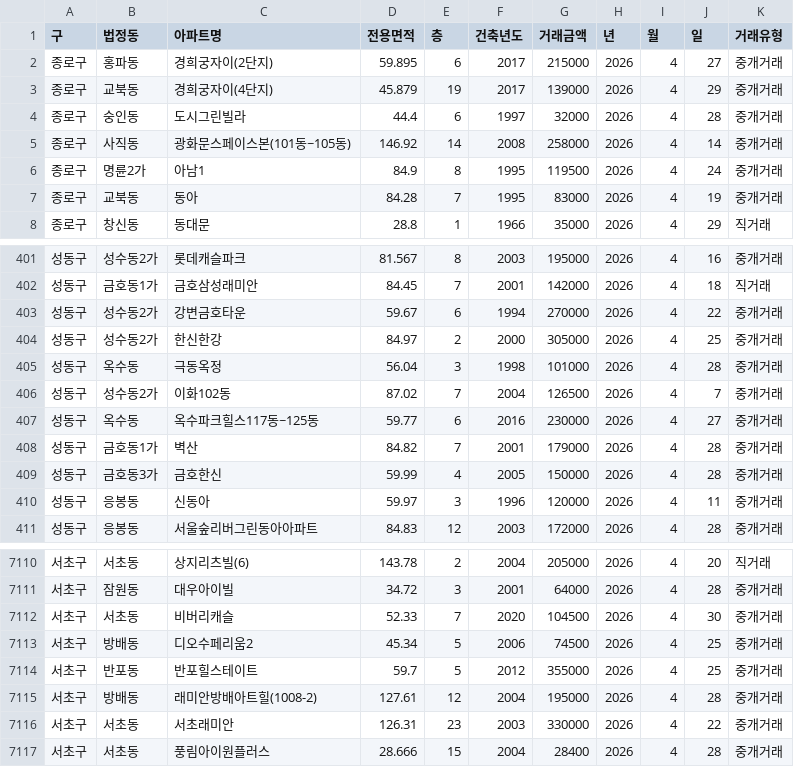
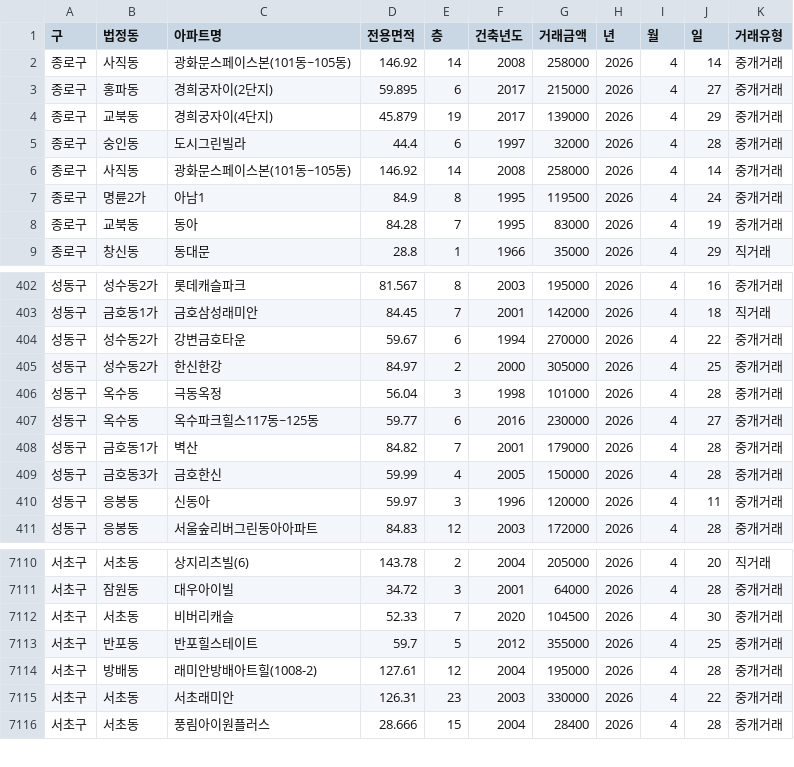
Before and after one commit to sean794/Real-Estate, a CSV file: data/apt_trade/202604.csv, drawn as a sheet; only a part is shown, gaps mark what is left out.

```diff
--- a/data/apt_trade/202604.csv
+++ b/data/apt_trade/202604.csv
@@ -1,2 +1,3 @@
 구,법정동,아파트명,전용면적,층,건축년도,거래금액,년,월,일,거래유형
+종로구,사직동,광화문스페이스본(101동~105동),146.92,14,2008,258000,2026,4,14,중개거래
 종로구,홍파동,경희궁자이(2단지),59.895,6,2017,215000,2026,4,27,중개거래
@@ -405,3 +406,2 @@
 성동구,옥수동,극동옥정,56.04,3,1998,101000,2026,4,28,중개거래
-성동구,성수동2가,이화102동,87.02,7,2004,126500,2026,4,7,중개거래
 성동구,옥수동,옥수파크힐스117동~125동,59.77,6,2016,230000,2026,4,27,중개거래
@@ -7112,3 +7112,2 @@
 서초구,서초동,비버리캐슬,52.33,7,2020,104500,2026,4,30,중개거래
-서초구,방배동,디오수페리움2,45.34,5,2006,74500,2026,4,25,중개거래
 서초구,반포동,반포힐스테이트,59.7,5,2012,355000,2026,4,25,중개거래
```
Also changed, not shown: data/apt_rent/202606.csv, data/apt_trade/202605.csv, 2 other files.
